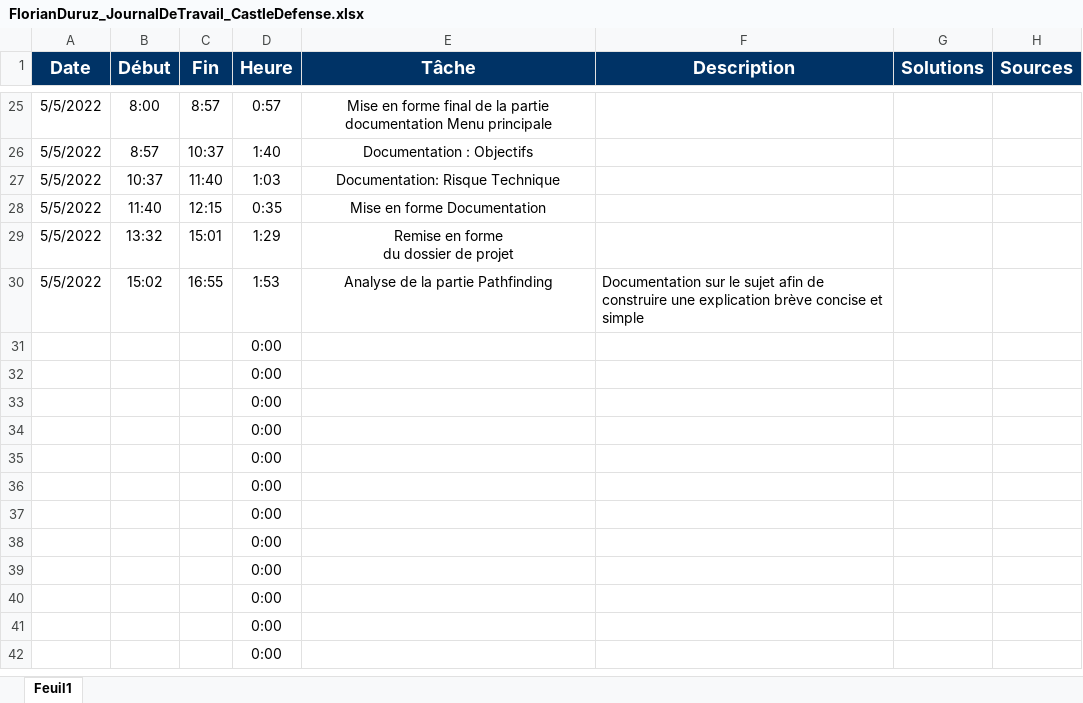
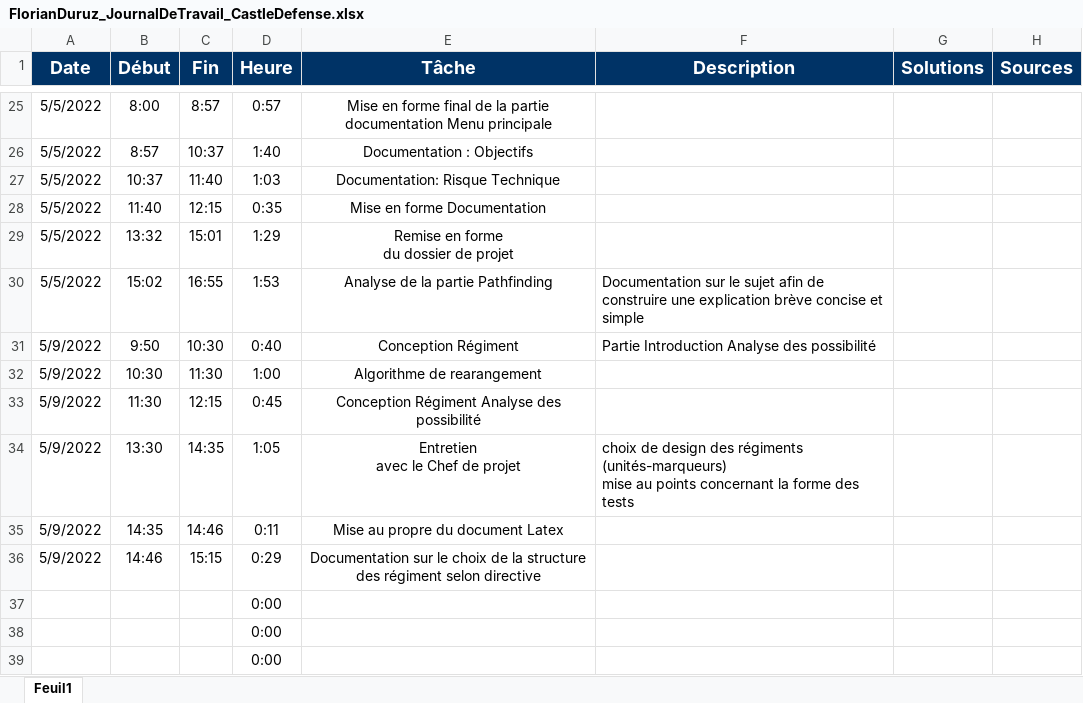
Before and after one commit to Cat-du-Fromage/TPI_CastleDefense, an Excel workbook: Assets/Documentation/FlorianDuruz_JournalDeTravail_CastleDefense.xlsx, sheet Feuil1, drawn as a sheet; only a part is shown, gaps mark what is left out; the shorter side is filled out with more unchanged rows; values as stored, in another font and other column widths than the file's, no borders; table styles not drawn; removed rows and columns are numbered as before the commit, all else as after; ↵ is a line break in a cell; the diff names each change by its address in the sheet, - before the commit and + after, or states it on an @@ line.

Commit message:
Mise à jour de la documentation
Journal
Conception et analyse structure régiments

```diff
--- a/Assets/Documentation/FlorianDuruz_JournalDeTravail_CastleDefense.xlsx (sheet Feuil1)
+++ b/Assets/Documentation/FlorianDuruz_JournalDeTravail_CastleDefense.xlsx (sheet Feuil1)
-row 31:  |  |  | 0:00
-row 32:  |  |  | 0:00
-row 33:  |  |  | 0:00
-row 34:  |  |  | 0:00
-row 35:  |  |  | 0:00
-row 36:  |  |  | 0:00
+row 31: 5/9/2022 | 9:50 | 10:30 | 0:40 | Conception Régiment | Partie Introduction Analyse des possibilité
+row 32: 5/9/2022 | 10:30 | 11:30 | 1:00 | Algorithme de rearangement
+row 33: 5/9/2022 | 11:30 | 12:15 | 0:45 | Conception Régiment Analyse des possibilité
+row 34: 5/9/2022 | 13:30 | 14:35 | 1:05 | Entretien ↵ avec le Chef de projet | choix de design des régiments (unités-marqueurs) ↵ mise au points concernant la forme des tests
+row 35: 5/9/2022 | 14:35 | 14:46 | 0:11 | Mise au propre du document Latex
+row 36: 5/9/2022 | 14:46 | 15:15 | 0:29 | Documentation sur le choix de la structure des régiment selon directive
```
Also changed, not shown: 4 other files.
